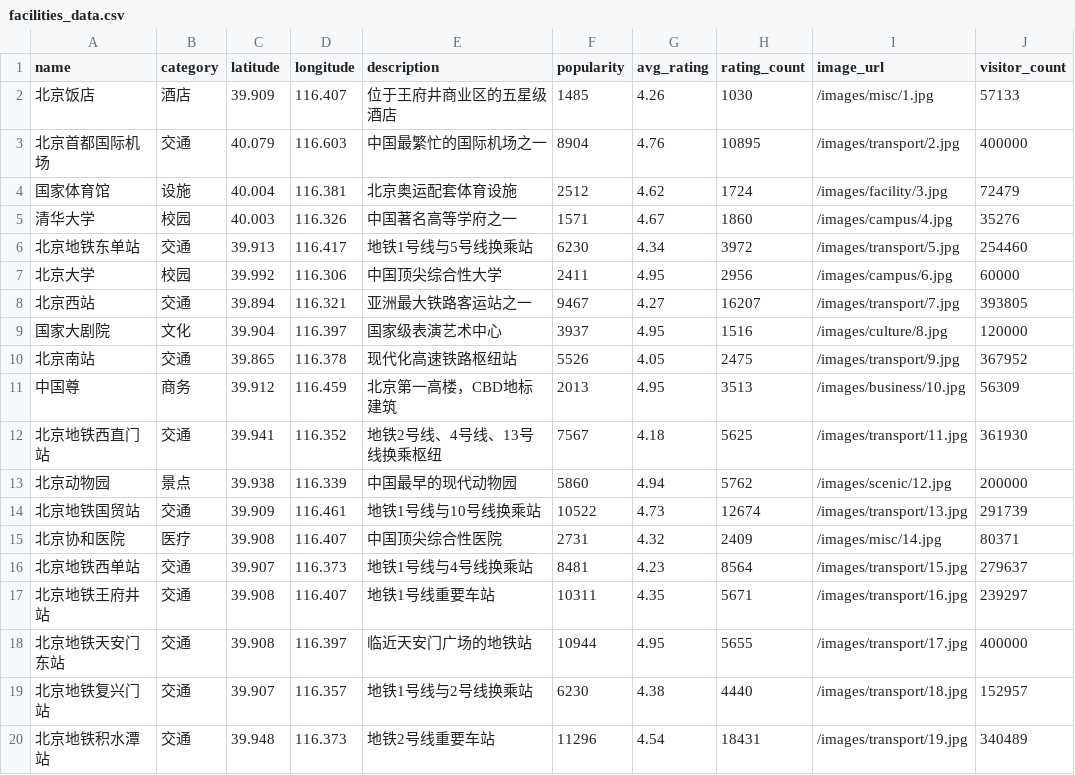
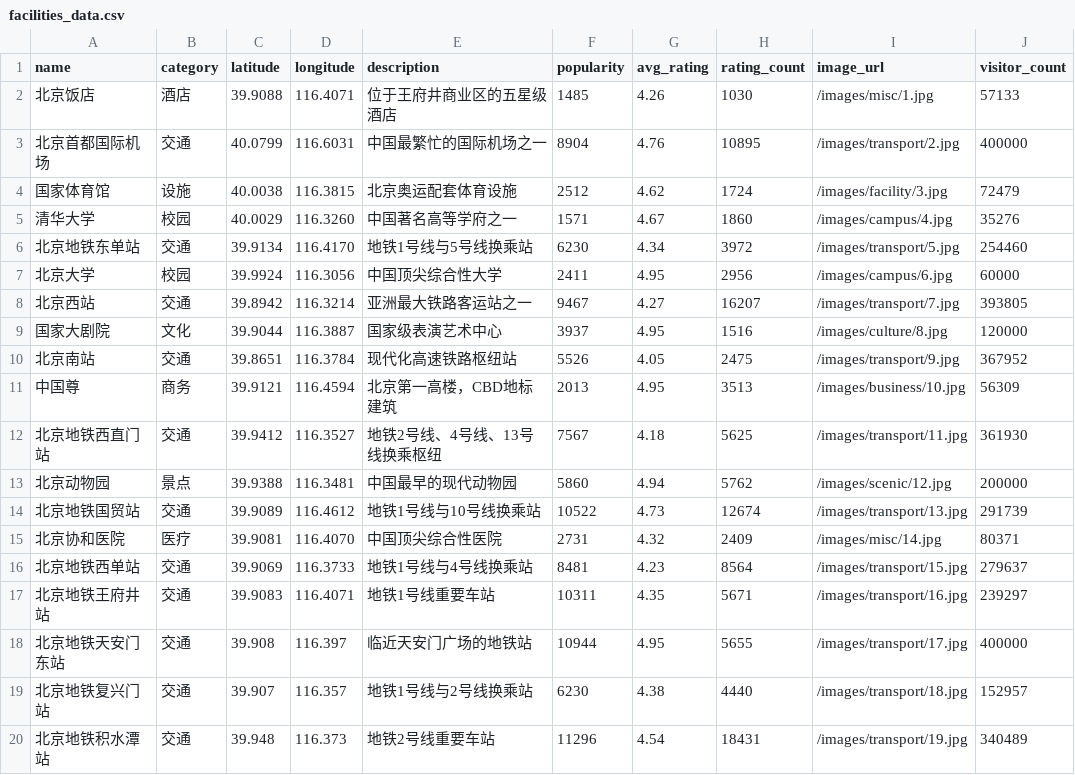
Before and after one commit to zhengyan417/personalized-tourism-system, a CSV file: docs/database/facilities_data.csv, drawn as a sheet; only a part is shown.

```diff
--- a/docs/database/facilities_data.csv
+++ b/docs/database/facilities_data.csv
@@ -1,18 +1,18 @@
 name,category,latitude,longitude,description,popularity,avg_rating,rating_count,image_url,visitor_count
-北京饭店,酒店,39.909,116.407,位于王府井商业区的五星级酒店,1485,4.26,1030,/images/misc/1.jpg,57133
-北京首都国际机场,交通,40.079,116.603,中国最繁忙的国际机场之一,8904,4.76,10895,/images/transport/2.jpg,400000
-国家体育馆,设施,40.004,116.381,北京奥运配套体育设施,2512,4.62,1724,/images/facility/3.jpg,72479
-清华大学,校园,40.003,116.326,中国著名高等学府之一,1571,4.67,1860,/images/campus/4.jpg,35276
-北京地铁东单站,交通,39.913,116.417,地铁1号线与5号线换乘站,6230,4.34,3972,/images/transport/5.jpg,254460
-北京大学,校园,39.992,116.306,中国顶尖综合性大学,2411,4.95,2956,/images/campus/6.jpg,60000
-北京西站,交通,39.894,116.321,亚洲最大铁路客运站之一,9467,4.27,16207,/images/transport/7.jpg,393805
-国家大剧院,文化,39.904,116.397,国家级表演艺术中心,3937,4.95,1516,/images/culture/8.jpg,120000
-北京南站,交通,39.865,116.378,现代化高速铁路枢纽站,5526,4.05,2475,/images/transport/9.jpg,367952
-中国尊,商务,39.912,116.459,北京第一高楼，CBD地标建筑,2013,4.95,3513,/images/business/10.jpg,56309
-北京地铁西直门站,交通,39.941,116.352,地铁2号线、4号线、13号线换乘枢纽,7567,4.18,5625,/images/transport/11.jpg,361930
-北京动物园,景点,39.938,116.339,中国最早的现代动物园,5860,4.94,5762,/images/scenic/12.jpg,200000
-北京地铁国贸站,交通,39.909,116.461,地铁1号线与10号线换乘站,10522,4.73,12674,/images/transport/13.jpg,291739
-北京协和医院,医疗,39.908,116.407,中国顶尖综合性医院,2731,4.32,2409,/images/misc/14.jpg,80371
-北京地铁西单站,交通,39.907,116.373,地铁1号线与4号线换乘站,8481,4.23,8564,/images/transport/15.jpg,279637
-北京地铁王府井站,交通,39.908,116.407,地铁1号线重要车站,10311,4.35,5671,/images/transport/16.jpg,239297
+北京饭店,酒店,39.9088,116.4071,位于王府井商业区的五星级酒店,1485,4.26,1030,/images/misc/1.jpg,57133
+北京首都国际机场,交通,40.0799,116.6031,中国最繁忙的国际机场之一,8904,4.76,10895,/images/transport/2.jpg,400000
+国家体育馆,设施,40.0038,116.3815,北京奥运配套体育设施,2512,4.62,1724,/images/facility/3.jpg,72479
+清华大学,校园,40.0029,116.3260,中国著名高等学府之一,1571,4.67,1860,/images/campus/4.jpg,35276
+北京地铁东单站,交通,39.9134,116.4170,地铁1号线与5号线换乘站,6230,4.34,3972,/images/transport/5.jpg,254460
+北京大学,校园,39.9924,116.3056,中国顶尖综合性大学,2411,4.95,2956,/images/campus/6.jpg,60000
+北京西站,交通,39.8942,116.3214,亚洲最大铁路客运站之一,9467,4.27,16207,/images/transport/7.jpg,393805
+国家大剧院,文化,39.9044,116.3887,国家级表演艺术中心,3937,4.95,1516,/images/culture/8.jpg,120000
+北京南站,交通,39.8651,116.3784,现代化高速铁路枢纽站,5526,4.05,2475,/images/transport/9.jpg,367952
+中国尊,商务,39.9121,116.4594,北京第一高楼，CBD地标建筑,2013,4.95,3513,/images/business/10.jpg,56309
+北京地铁西直门站,交通,39.9412,116.3527,地铁2号线、4号线、13号线换乘枢纽,7567,4.18,5625,/images/transport/11.jpg,361930
+北京动物园,景点,39.9388,116.3481,中国最早的现代动物园,5860,4.94,5762,/images/scenic/12.jpg,200000
+北京地铁国贸站,交通,39.9089,116.4612,地铁1号线与10号线换乘站,10522,4.73,12674,/images/transport/13.jpg,291739
+北京协和医院,医疗,39.9081,116.4070,中国顶尖综合性医院,2731,4.32,2409,/images/misc/14.jpg,80371
+北京地铁西单站,交通,39.9069,116.3733,地铁1号线与4号线换乘站,8481,4.23,8564,/images/transport/15.jpg,279637
+北京地铁王府井站,交通,39.9083,116.4071,地铁1号线重要车站,10311,4.35,5671,/images/transport/16.jpg,239297
 北京地铁天安门东站,交通,39.908,116.397,临近天安门广场的地铁站,10944,4.95,5655,/images/transport/17.jpg,400000
```
Also changed, not shown: docs/database/attractions_data.csv, 35 other files.
